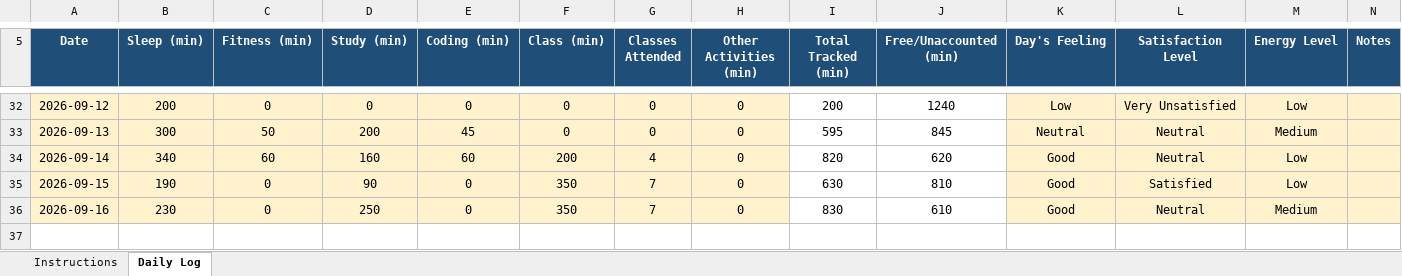
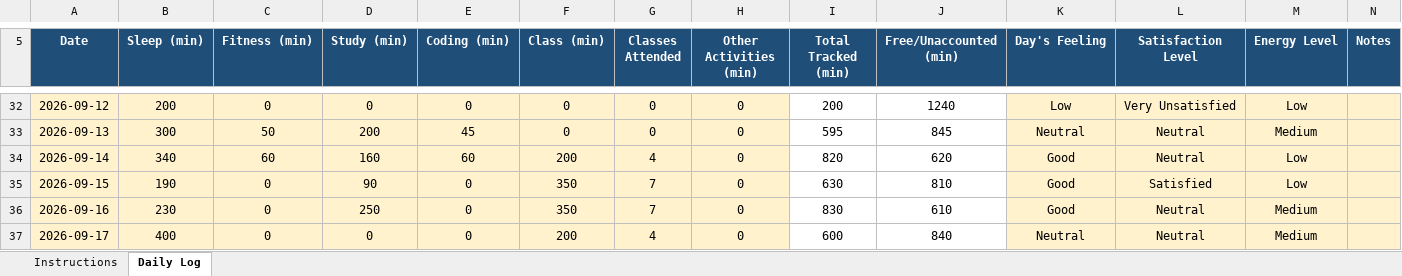
Before and after one commit to AkhilThakur008/CAP776, an Excel workbook: 12600516.xlsx, sheet Daily Log, drawn as a sheet; only a part is shown, gaps mark what is left out; values as stored, in another font and other column widths than the file's, no borders; conditional formats not drawn; the diff names each change by its address in the sheet, - before the commit and + after, or states it on an @@ line.

Commit message:
17-09-2026

```diff
--- a/12600516.xlsx (sheet Daily Log)
+++ b/12600516.xlsx (sheet Daily Log)
+row 37: 2026-09-17 | 400 | 0 | 0 | 0 | 200 | 4 | 0 | 600 | 840 | Neutral | Neutral | Medium
```
